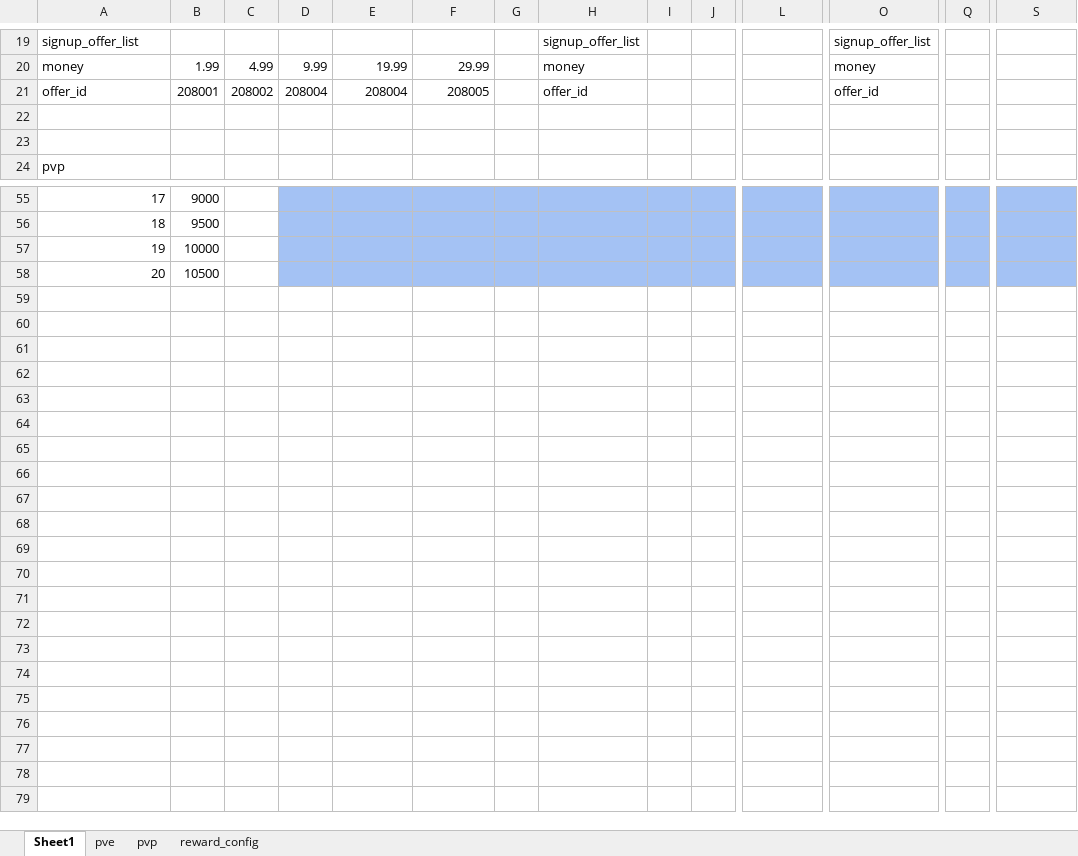
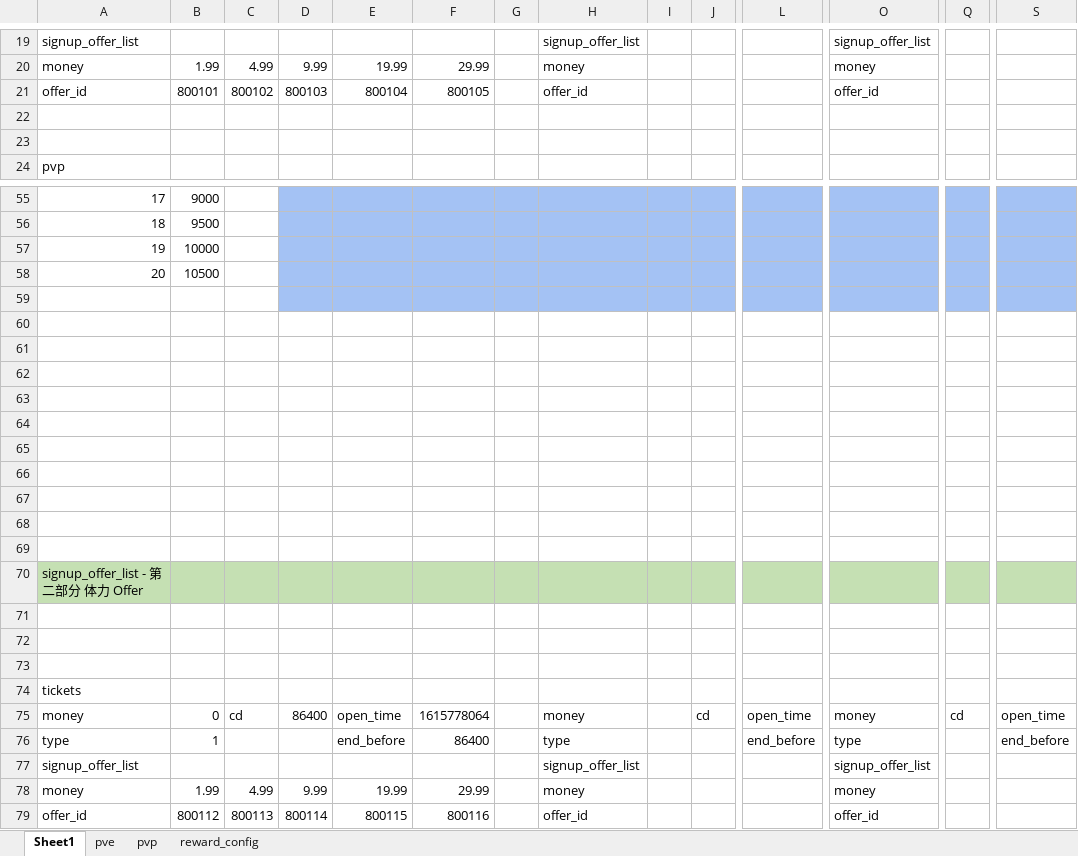
Before and after one commit to IntelHeartPrime/Gamedev_Tools, an Excel workbook: CourseCardSystem/HomeField/HomeFieldConfig.xlsx, sheet Sheet1, drawn as a sheet; only a part is shown, gaps mark what is left out; values as stored, in another font and other column widths than the file's, no borders; charts and pictures not drawn; 1 other sheet too large or unreadable and not compared; removed rows and columns are numbered as before the commit, all else as after; rows hold the shown columns only; the diff covers the shown part only; the diff names each change by its address in the sheet, - before the commit and + after, or states it on an @@ line.

```diff
--- a/CourseCardSystem/HomeField/HomeFieldConfig.xlsx (sheet Sheet1)
+++ b/CourseCardSystem/HomeField/HomeFieldConfig.xlsx (sheet Sheet1)
-row 21: offer_id | 208001 | 208002 | 208004 | 208004 | 208005 |  | offer_id |  |  |  | offer_id
+row 21: offer_id | 800101 | 800102 | 800103 | 800104 | 800105 |  | offer_id |  |  |  | offer_id
+row 59: (empty)
+row 60: (empty)
+row 61: (empty)
+row 62: (empty)
+row 63: (empty)
+row 64: (empty)
+row 65: (empty)
+row 66: (empty)
+row 67: (empty)
+row 68: (empty)
+row 69: (empty)
+row 70: signup_offer_list - 第二部分 体力 Offer
+row 71: (empty)
+row 72: (empty)
+row 73: (empty)
+row 74: tickets
+row 75: money | 0 | cd | 86400 | open_time | 1615778064 |  | money |  | cd | open_time | money | cd | open_time
+row 76: type | 1 |  |  | end_before | 86400 |  | type |  |  | end_before | type |  | end_before
+row 77: signup_offer_list |  |  |  |  |  |  | signup_offer_list |  |  |  | signup_offer_list
+row 78: money | 1.99 | 4.99 | 9.99 | 19.99 | 29.99 |  | money |  |  |  | money
+row 79: offer_id | 800112 | 800113 | 800114 | 800115 | 800116 |  | offer_id |  |  |  | offer_id
```
Also changed, not shown: 1 added row, 1 removed row, 2 edited cells, cell formats and row numbers in column A elsewhere in this sheet, sheet reward_config, sheet pvp, 2 other files.
